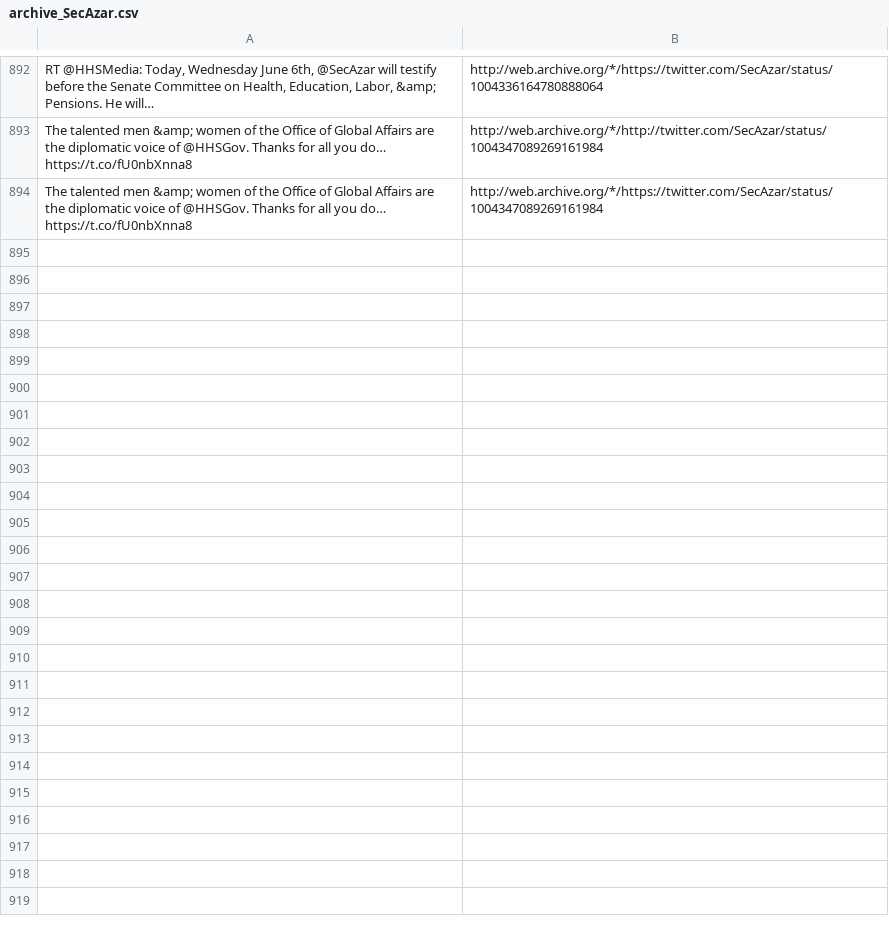
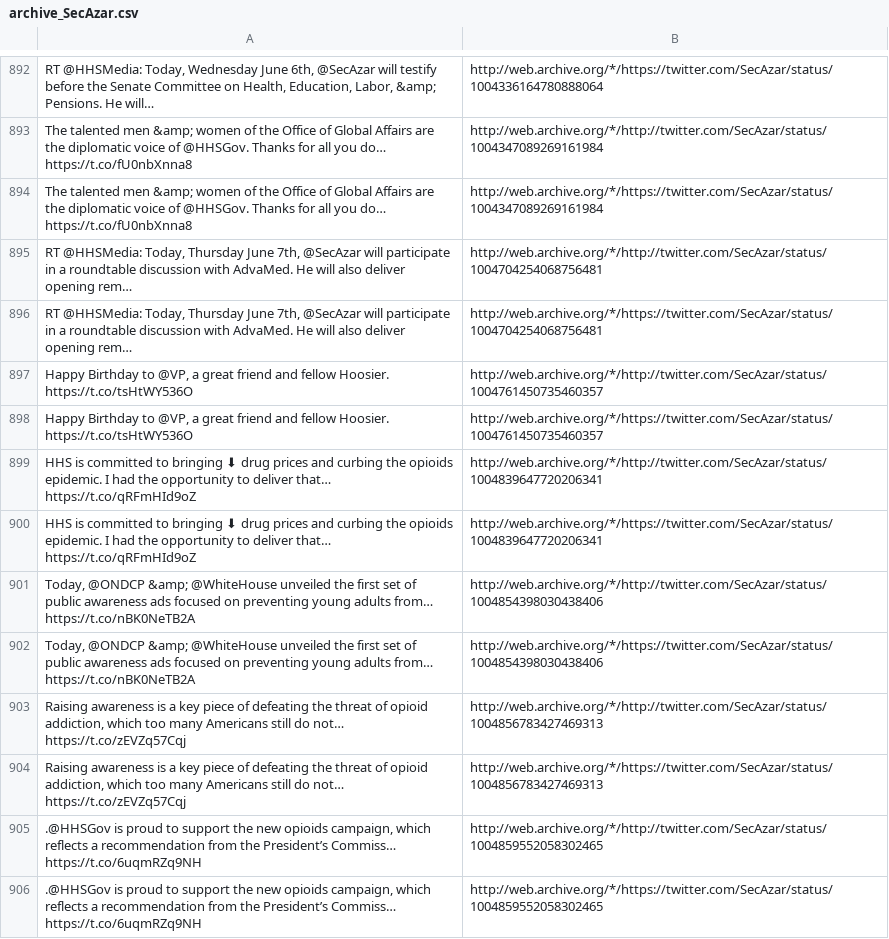
Before and after one commit to patrick-brian-mooney/archive-junta, a CSV file: data/archive_SecAzar.csv, drawn as a sheet; only a part is shown, gaps mark what is left out; the diff names each change by its address in the sheet, - before the commit and + after, or states it on an @@ line.

```diff
--- a/data/archive_SecAzar.csv
+++ b/data/archive_SecAzar.csv
+row 895: RT @HHSMedia: Today, Thursday June 7th, @SecAzar will participate in a roundtable discussion with AdvaMed. He will also deliver opening rem… | http://web.archive.org/*/http://twitter.com/SecAzar/status/1004704254068756481
+row 896: RT @HHSMedia: Today, Thursday June 7th, @SecAzar will participate in a roundtable discussion with AdvaMed. He will also deliver opening rem… | http://web.archive.org/*/https://twitter.com/SecAzar/status/1004704254068756481
+row 897: Happy Birthday to @VP, a great friend and fellow Hoosier. https://t.co/tsHtWY536O | http://web.archive.org/*/http://twitter.com/SecAzar/status/1004761450735460357
+row 898: Happy Birthday to @VP, a great friend and fellow Hoosier. https://t.co/tsHtWY536O | http://web.archive.org/*/https://twitter.com/SecAzar/status/1004761450735460357
+row 899: HHS is committed to bringing ⬇ drug prices and curbing the opioids epidemic. I had the opportunity to deliver that… https://t.co/qRFmHId9oZ | http://web.archive.org/*/http://twitter.com/SecAzar/status/1004839647720206341
+row 900: HHS is committed to bringing ⬇ drug prices and curbing the opioids epidemic. I had the opportunity to deliver that… https://t.co/qRFmHId9oZ | http://web.archive.org/*/https://twitter.com/SecAzar/status/1004839647720206341
+row 901: Today, @ONDCP &amp; @WhiteHouse unveiled the first set of public awareness ads focused on preventing young adults from… https://t.co/nBK0NeTB2A | http://web.archive.org/*/http://twitter.com/SecAzar/status/1004854398030438406
+row 902: Today, @ONDCP &amp; @WhiteHouse unveiled the first set of public awareness ads focused on preventing young adults from… https://t.co/nBK0NeTB2A | http://web.archive.org/*/https://twitter.com/SecAzar/status/1004854398030438406
+row 903: Raising awareness is a key piece of defeating the threat of opioid addiction, which too many Americans still do not… https://t.co/zEVZq57Cqj | http://web.archive.org/*/http://twitter.com/SecAzar/status/1004856783427469313
+row 904: Raising awareness is a key piece of defeating the threat of opioid addiction, which too many Americans still do not… https://t.co/zEVZq57Cqj | http://web.archive.org/*/https://twitter.com/SecAzar/status/1004856783427469313
+row 905: .@HHSGov is proud to support the new opioids campaign, which reflects a recommendation from the President’s Commiss… https://t.co/6uqmRZq9NH | http://web.archive.org/*/http://twitter.com/SecAzar/status/1004859552058302465
+row 906: .@HHSGov is proud to support the new opioids campaign, which reflects a recommendation from the President’s Commiss… https://t.co/6uqmRZq9NH | http://web.archive.org/*/https://twitter.com/SecAzar/status/1004859552058302465
```
Also changed, not shown: data/archive_DepSecHargan.csv, data/archive_SBALinda.csv, 45 other files.
